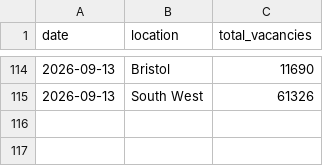
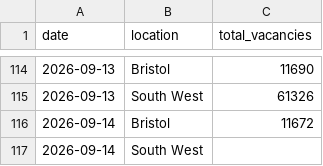
Before and after one commit to johanfspencer-star/bristol-job-tracker, a CSV file: data/history.csv, drawn as a sheet; only a part is shown, gaps mark what is left out.

```diff
--- a/data/history.csv
+++ b/data/history.csv
@@ -115 +115,3 @@ date,location,total_vacancies
 2026-09-13,South West,61326
+2026-09-14,Bristol,11672
+2026-09-14,South West,
```
Also changed, not shown: 1 other file.
